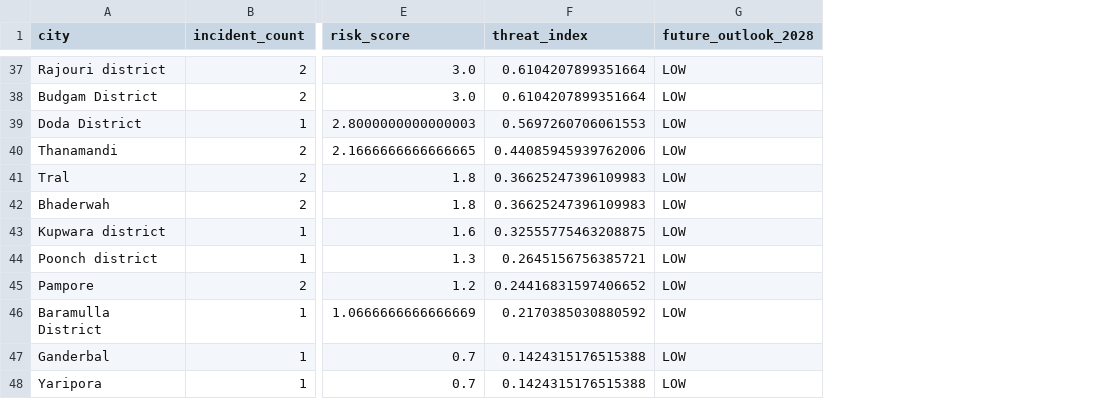
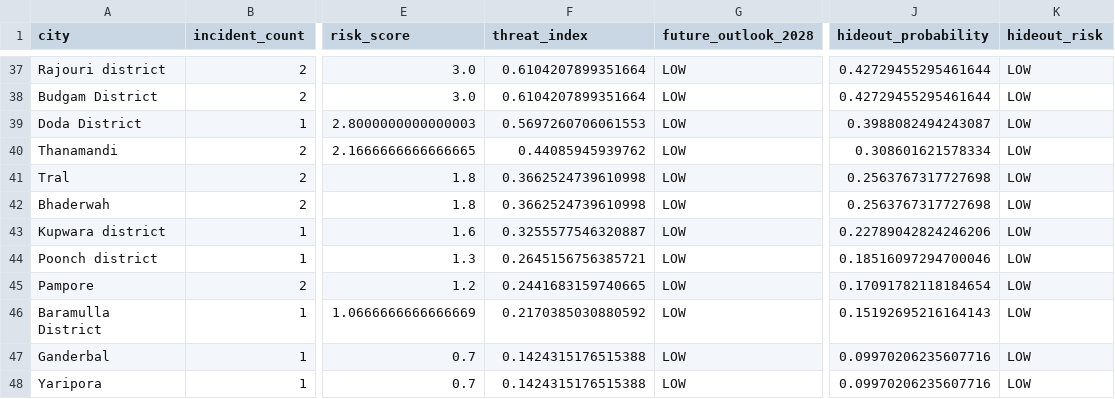
Before and after one commit to aajbelga/TRINETRA, a CSV file: data/processed/district_risk.csv, drawn as a sheet; only a part is shown, gaps mark what is left out; the diff covers the shown part only; the diff names each change by its address in the sheet, - before the commit and + after, or states it on an @@ line.

Commit message:
Add hideout probability assessment engine

```diff
--- a/data/processed/district_risk.csv
+++ b/data/processed/district_risk.csv
+column J (hideout_probability), rows 37-48: 0.42729455295461644 | 0.42729455295461644 | 0.3988082494243087 | 0.308601621578334 | 0.2563767317727698 | 0.2563767317727698 | 0.22789042824246206 | 0.18516097294700046 | 0.17091782118184654 | 0.15192695216164143 | 0.09970206235607716 | 0.09970206235607716
+column K (hideout_risk), rows 37-48: all LOW
-F40 (threat_index): 0.44085945939762006
+F40 (threat_index): 0.44085945939762
-F41:F42 (threat_index): 0.36625247396109983
+F41:F42 (threat_index): 0.3662524739610998
-F43 (threat_index): 0.32555775463208875
+F43 (threat_index): 0.3255577546320887
-F45 (threat_index): 0.24416831597406652
+F45 (threat_index): 0.2441683159740665
```
Also changed, not shown: 7 edited cells elsewhere in this file, 3 other files.
